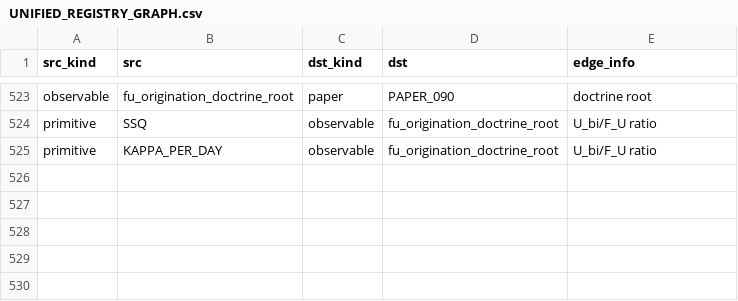
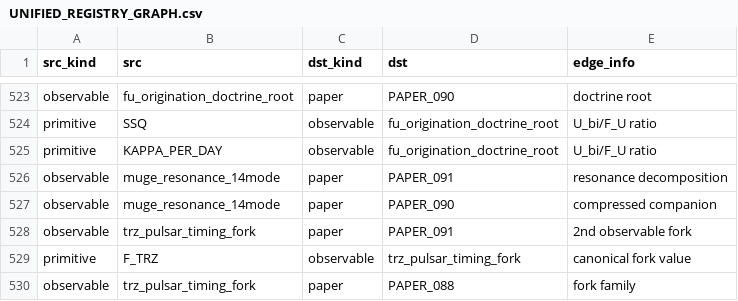
Before and after one commit to Daniel8Murphy0007/Star-Magic-Program, a CSV file: UNIFIED_REGISTRY_GRAPH.csv, drawn as a sheet; only a part is shown, gaps mark what is left out; the diff names each change by its address in the sheet, - before the commit and + after, or states it on an @@ line.

```diff
--- a/UNIFIED_REGISTRY_GRAPH.csv
+++ b/UNIFIED_REGISTRY_GRAPH.csv
+row 526: observable | muge_resonance_14mode | paper | PAPER_091 | resonance decomposition
+row 527: observable | muge_resonance_14mode | paper | PAPER_090 | compressed companion
+row 528: observable | trz_pulsar_timing_fork | paper | PAPER_091 | 2nd observable fork
+row 529: primitive | F_TRZ | observable | trz_pulsar_timing_fork | canonical fork value
+row 530: observable | trz_pulsar_timing_fork | paper | PAPER_088 | fork family
```
Also changed, not shown: UNIFIED_REGISTRY.csv, UNIFIED_REGISTRY_CORPUS_CITATIONS.csv, 10 other files.
